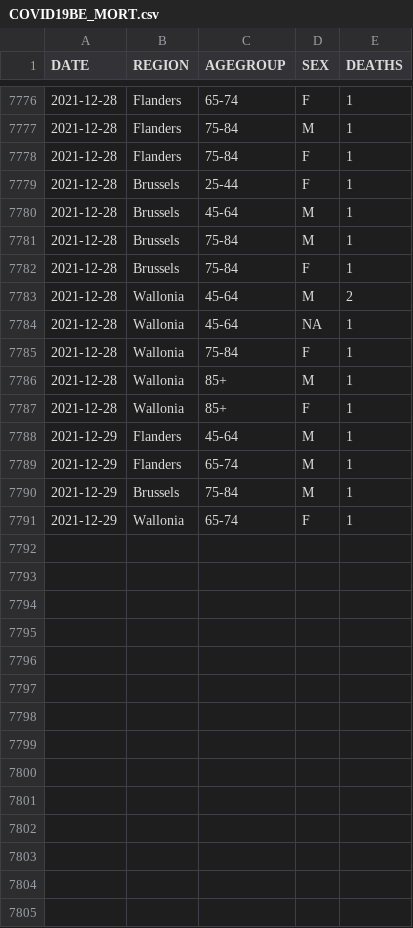
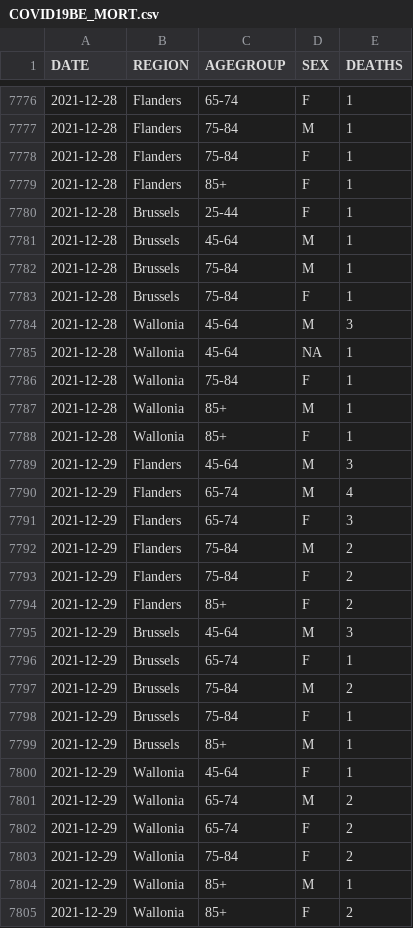
Before and after one commit to pdebuyl/coronavirus_notebooks, a CSV file: data/COVID19BE_MORT.csv, drawn as a sheet; only a part is shown, gaps mark what is left out; the diff covers the shown part only.

Commit message:
update data

```diff
--- a/data/COVID19BE_MORT.csv
+++ b/data/COVID19BE_MORT.csv
@@ -7778,2 +7778,3 @@
 "2021-12-28","Flanders","75-84","F",1
+"2021-12-28","Flanders","85+","F",1
 "2021-12-28","Brussels","25-44","F",1
@@ -7782,3 +7783,3 @@
 "2021-12-28","Brussels","75-84","F",1
-"2021-12-28","Wallonia","45-64","M",2
+"2021-12-28","Wallonia","45-64","M",3
 "2021-12-28","Wallonia","45-64",NA,1
@@ -7787,5 +7788,18 @@
 "2021-12-28","Wallonia","85+","F",1
-"2021-12-29","Flanders","45-64","M",1
-"2021-12-29","Flanders","65-74","M",1
-"2021-12-29","Brussels","75-84","M",1
-"2021-12-29","Wallonia","65-74","F",1
+"2021-12-29","Flanders","45-64","M",3
+"2021-12-29","Flanders","65-74","M",4
+"2021-12-29","Flanders","65-74","F",3
+"2021-12-29","Flanders","75-84","M",2
+"2021-12-29","Flanders","75-84","F",2
+"2021-12-29","Flanders","85+","F",2
+"2021-12-29","Brussels","45-64","M",3
+"2021-12-29","Brussels","65-74","F",1
+"2021-12-29","Brussels","75-84","M",2
+"2021-12-29","Brussels","75-84","F",1
+"2021-12-29","Brussels","85+","M",1
+"2021-12-29","Wallonia","45-64","F",1
+"2021-12-29","Wallonia","65-74","M",2
+"2021-12-29","Wallonia","65-74","F",2
+"2021-12-29","Wallonia","75-84","F",2
+"2021-12-29","Wallonia","85+","M",1
+"2021-12-29","Wallonia","85+","F",2
```
Also changed, not shown: 6 added rows and 2 edited cells elsewhere in this file, data/COVID19BE_HOSP.csv, data/COVID19BE_tests.csv.
